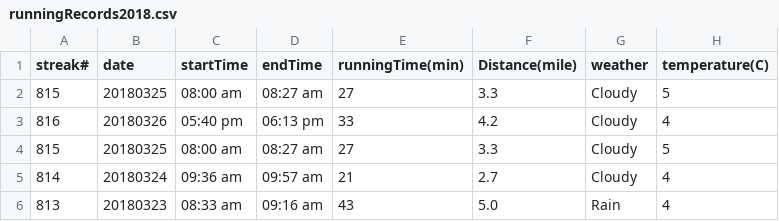
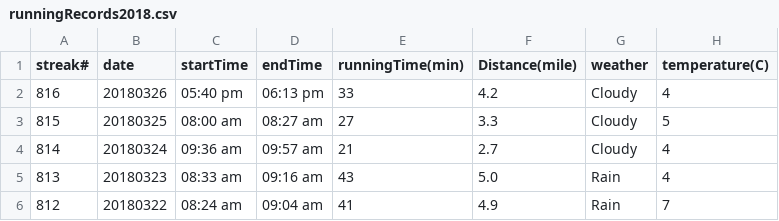
Before and after one commit to conge/RunningStreak, a CSV file: runningRecords2018.csv, drawn as a sheet; only a part is shown; the shorter side is filled out with more unchanged rows; the diff names each change by its address in the sheet, - before the commit and + after, or states it on an @@ line.

Commit message:
Remove duplicated rows

```diff
--- a/runningRecords2018.csv
+++ b/runningRecords2018.csv
-row 2: 815 | 20180325 | 08:00 am | 08:27 am | 27 | 3.3 | Cloudy | 5
```
